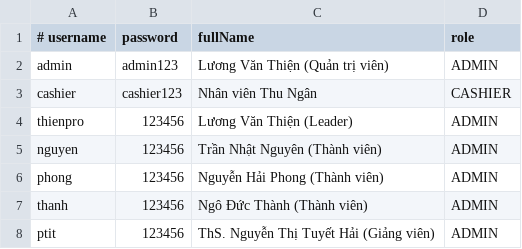
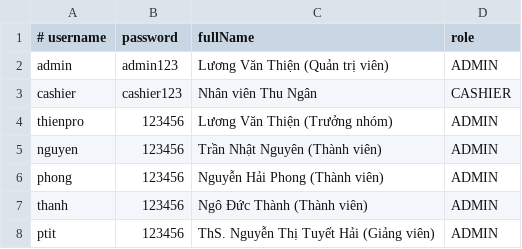
Before and after one commit to luong-van-thien/d-n-LTHDT, a CSV file: users.csv, drawn as a sheet.

```diff
--- a/users.csv
+++ b/users.csv
@@ -3,3 +3,3 @@ admin,admin123,Lương Văn Thiện (Quản trị viên),ADMIN
 cashier,cashier123,Nhân viên Thu Ngân,CASHIER
-thienpro,123456,Lương Văn Thiện (Leader),ADMIN
+thienpro,123456,Lương Văn Thiện (Trưởng nhóm),ADMIN
 nguyen,123456,Trần Nhật Nguyên (Thành viên),ADMIN
```
Also changed, not shown: 10 other files.
